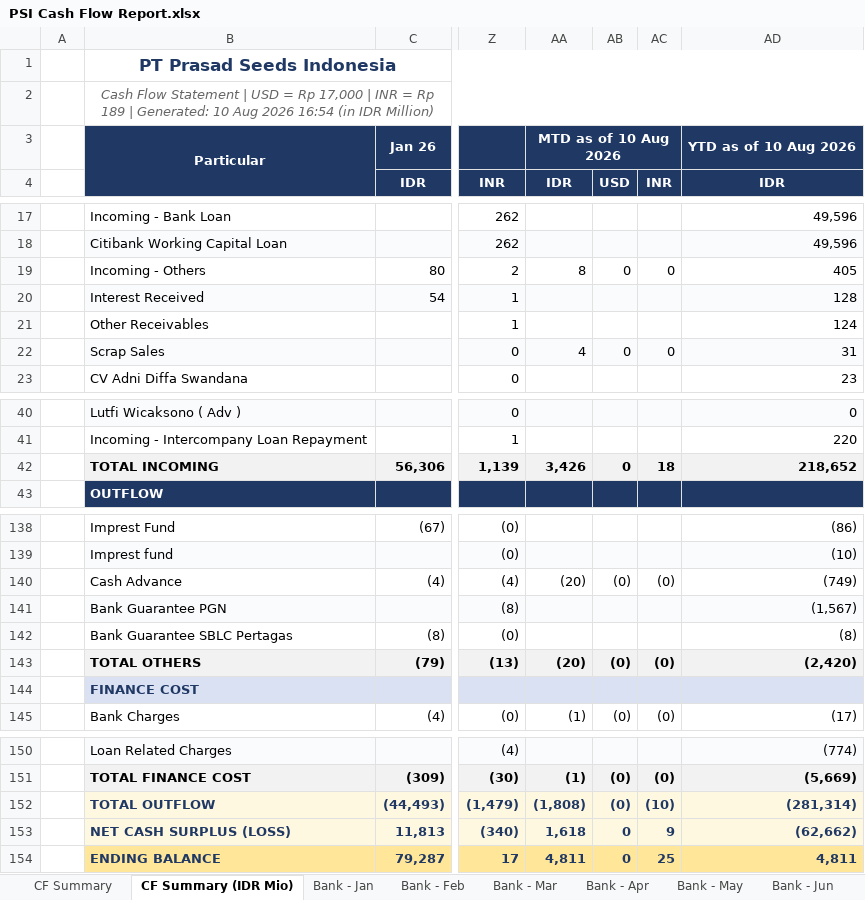
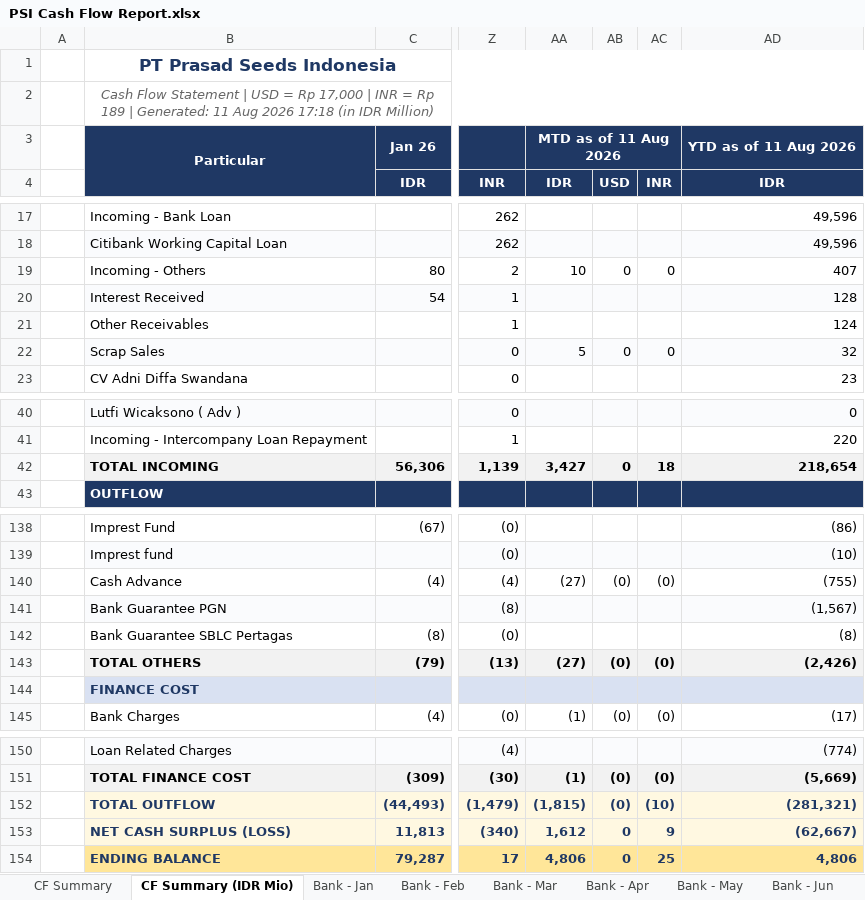
Before and after one commit to finmanagerindonesia-dev/psi-cash-dashboard, an Excel workbook: public/PSI Cash Flow Report.xlsx, sheet CF Summary (IDR Mio), drawn as a sheet; only a part is shown, gaps mark what is left out; values as stored, in another font and other column widths than the file's, no borders; the diff names each change by its address in the sheet, - before the commit and + after, or states it on an @@ line.

```diff
--- a/public/PSI Cash Flow Report.xlsx (sheet CF Summary (IDR Mio))
+++ b/public/PSI Cash Flow Report.xlsx (sheet CF Summary (IDR Mio))
-B2: …| Generated: 10 Aug 2026 16:54 (in IDR…
+B2: …| Generated: 11 Aug 2026 17:18 (in IDR…
-AA3: MTD as of 10 Aug 2026
+AA3: MTD as of 11 Aug 2026
-AD3: YTD as of 10 Aug 2026
+AD3: YTD as of 11 Aug 2026
-AA19: 8
+AA19: 10
-AD19: 405
+AD19: 407
-AA22: 4
+AA22: 5
-AD22: 31
+AD22: 32
-AA42: 3,426
+AA42: 3,427
-AD42: 218,652
+AD42: 218,654
-AA140: (20)
+AA140: (27)
-AD140: (749)
+AD140: (755)
-AA143: (20)
+AA143: (27)
-AD143: (2,420)
+AD143: (2,426)
-AA152: (1,808)
+AA152: (1,815)
-AD152: (281,314)
+AD152: (281,321)
-AA153: 1,618
+AA153: 1,612
-AD153: (62,662)
+AD153: (62,667)
-AA154: 4,811
+AA154: 4,806
-AD154: 4,811
+AD154: 4,806
```
Also changed, not shown: sheet CF Summary, sheet Bank - Aug, 2 other files.
